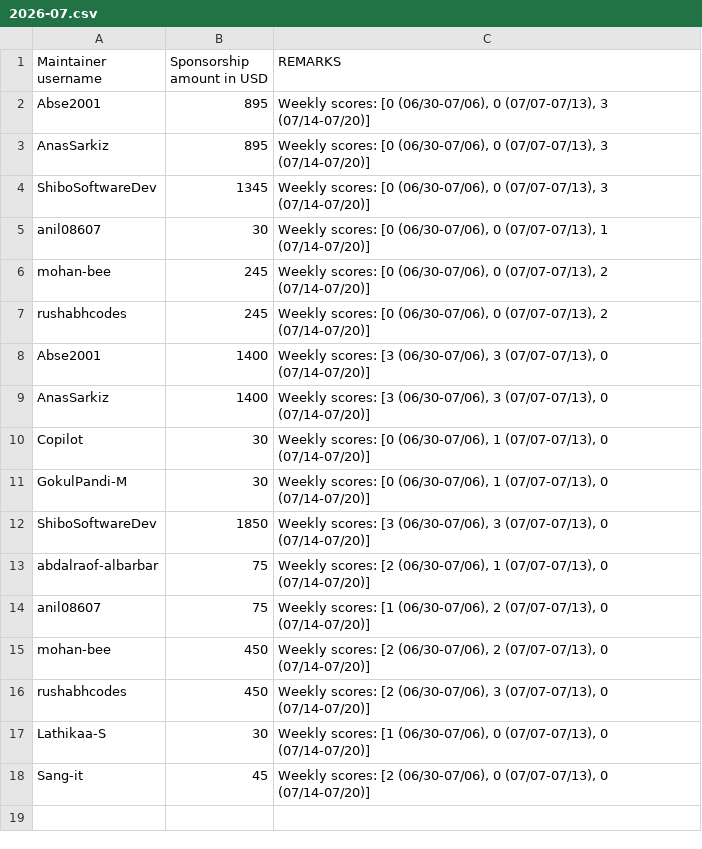
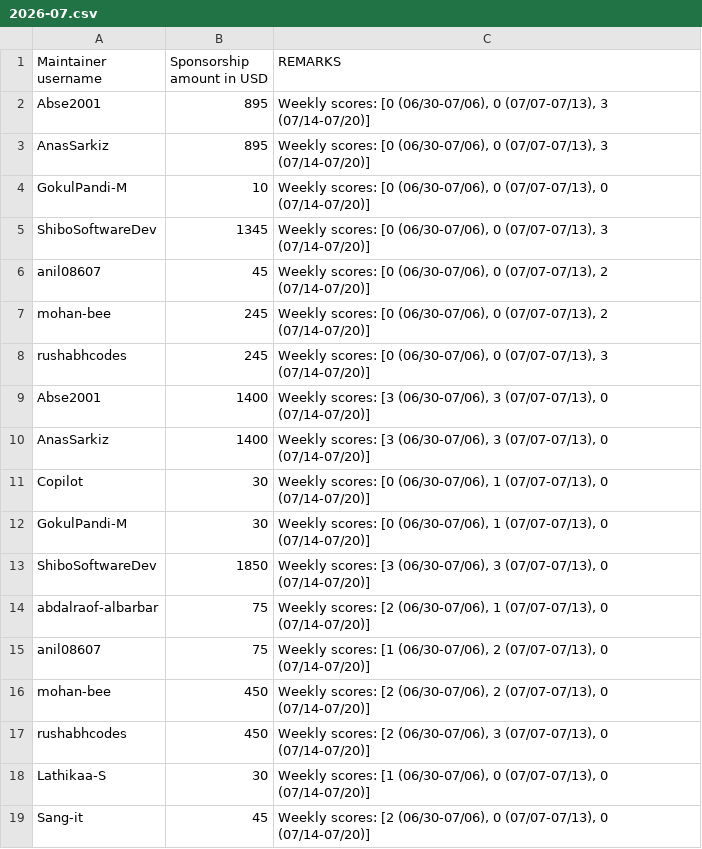
Before and after one commit to tscircuit/contribution-tracker, a CSV file: sponsorships/2026-07.csv, drawn as a sheet.

```diff
--- a/sponsorships/2026-07.csv
+++ b/sponsorships/2026-07.csv
@@ -3,6 +3,7 @@ Abse2001,895,"Weekly scores: [0 (06/30-07/06), 0 (07/07-07/13), 3 (07/14-07/20)]
 AnasSarkiz,895,"Weekly scores: [0 (06/30-07/06), 0 (07/07-07/13), 3 (07/14-07/20)]"
+GokulPandi-M,10,"Weekly scores: [0 (06/30-07/06), 0 (07/07-07/13), 0 (07/14-07/20)]"
 ShiboSoftwareDev,1345,"Weekly scores: [0 (06/30-07/06), 0 (07/07-07/13), 3 (07/14-07/20)]"
-anil08607,30,"Weekly scores: [0 (06/30-07/06), 0 (07/07-07/13), 1 (07/14-07/20)]"
+anil08607,45,"Weekly scores: [0 (06/30-07/06), 0 (07/07-07/13), 2 (07/14-07/20)]"
 mohan-bee,245,"Weekly scores: [0 (06/30-07/06), 0 (07/07-07/13), 2 (07/14-07/20)]"
-rushabhcodes,245,"Weekly scores: [0 (06/30-07/06), 0 (07/07-07/13), 2 (07/14-07/20)]"
+rushabhcodes,245,"Weekly scores: [0 (06/30-07/06), 0 (07/07-07/13), 3 (07/14-07/20)]"
 Abse2001,1400,"Weekly scores: [3 (06/30-07/06), 3 (07/07-07/13), 0 (07/14-07/20)]"
```
